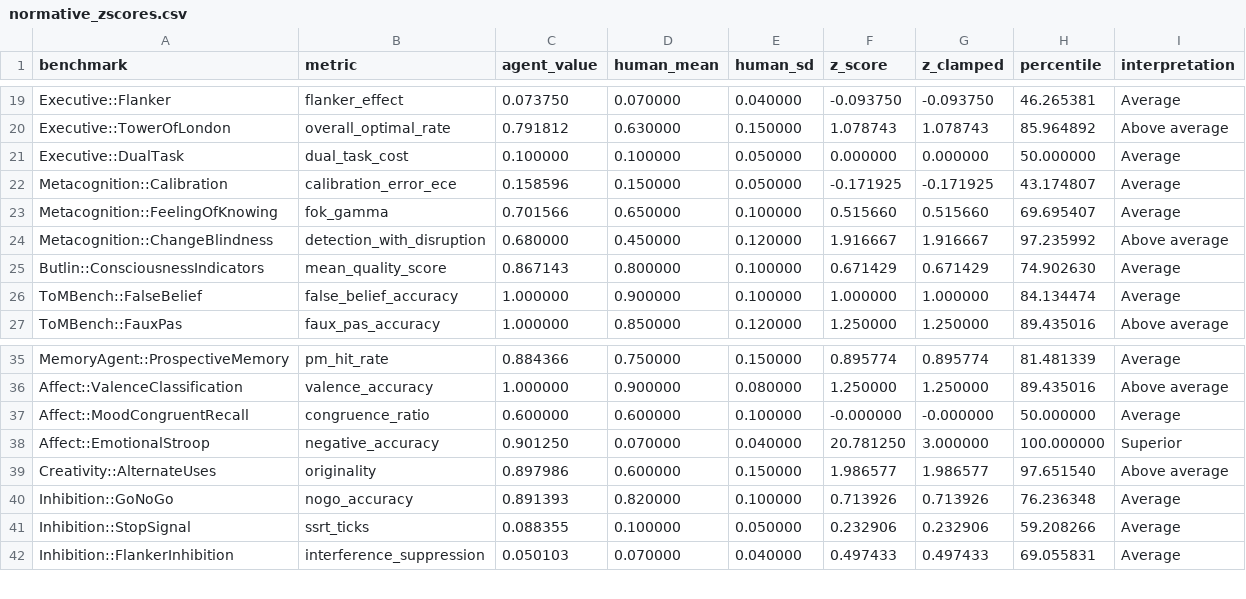
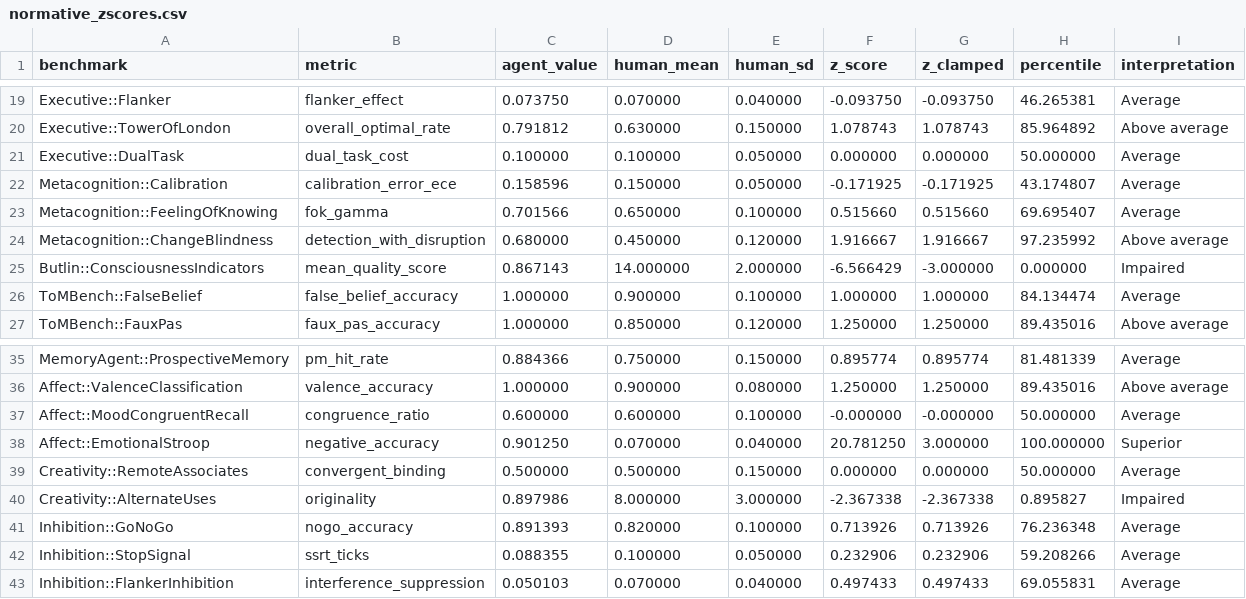
Before and after one commit to Luminous-Dynamics/symthaea, a CSV file: papers/data/psych_bench/normative_zscores.csv, drawn as a sheet; only a part is shown, gaps mark what is left out.

```diff
--- a/papers/data/psych_bench/normative_zscores.csv
+++ b/papers/data/psych_bench/normative_zscores.csv
@@ -24,3 +24,3 @@ Metacognition::FeelingOfKnowing,fok_gamma,0.701566,0.650000,0.100000,0.515660,0.
 Metacognition::ChangeBlindness,detection_with_disruption,0.680000,0.450000,0.120000,1.916667,1.916667,97.235992,Above average
-Butlin::ConsciousnessIndicators,mean_quality_score,0.867143,0.800000,0.100000,0.671429,0.671429,74.902630,Average
+Butlin::ConsciousnessIndicators,mean_quality_score,0.867143,14.000000,2.000000,-6.566429,-3.000000,0.000000,Impaired
 ToMBench::FalseBelief,false_belief_accuracy,1.000000,0.900000,0.100000,1.000000,1.000000,84.134474,Average
@@ -38,3 +38,4 @@ Affect::MoodCongruentRecall,congruence_ratio,0.600000,0.600000,0.100000,-0.00000
 Affect::EmotionalStroop,negative_accuracy,0.901250,0.070000,0.040000,20.781250,3.000000,100.000000,Superior
-Creativity::AlternateUses,originality,0.897986,0.600000,0.150000,1.986577,1.986577,97.651540,Above average
+Creativity::RemoteAssociates,convergent_binding,0.500000,0.500000,0.150000,0.000000,0.000000,50.000000,Average
+Creativity::AlternateUses,originality,0.897986,8.000000,3.000000,-2.367338,-2.367338,0.895827,Impaired
 Inhibition::GoNoGo,nogo_accuracy,0.891393,0.820000,0.100000,0.713926,0.713926,76.236348,Average
```
Also changed, not shown: 13 other files.
